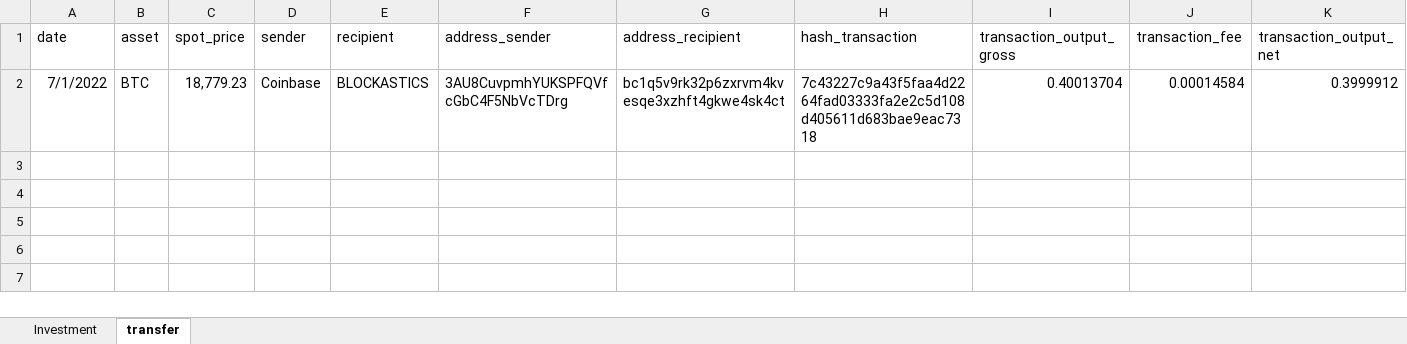
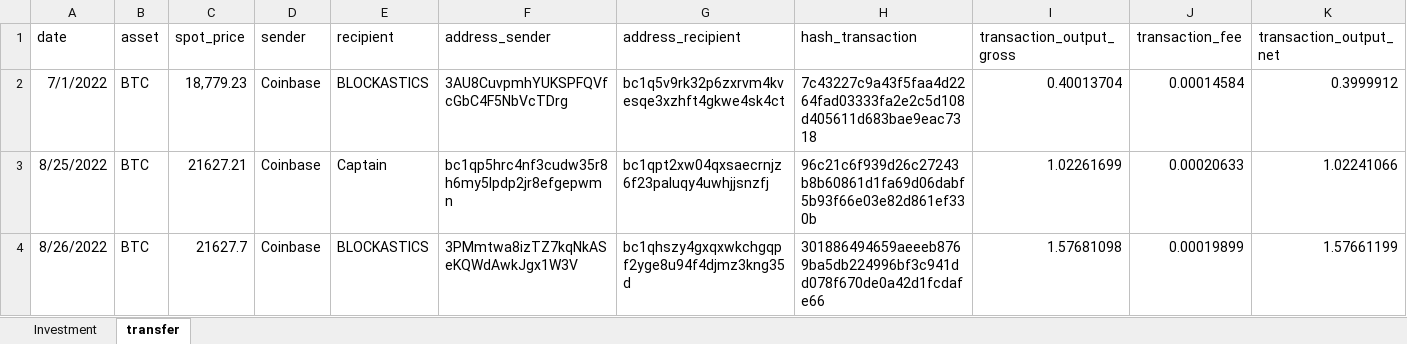
Before and after one commit to LaGauffre/BLOCKASTICS, an Excel workbook: Data/ledger.xlsx, sheet transfer, drawn as a sheet; only a part is shown; values as stored, in another font and other column widths than the file's, no borders; rows hold the shown columns only; the diff names each change by its address in the sheet, - before the commit and + after, or states it on an @@ line.

```diff
--- a/Data/ledger.xlsx (sheet transfer)
+++ b/Data/ledger.xlsx (sheet transfer)
+row 3: 8/25/2022 | BTC | 21627.21 | Coinbase | Captain | bc1qp5hrc4nf3cudw35r8h6my5lpdp2jr8efgepwmn | bc1qpt2xw04qxsaecrnjz6f23paluqy4uwhjjsnzfj | 96c21c6f939d26c27243b8b60861d1fa69d06dabf5b93f66e03e82d861ef330b | 1.02261699 | 0.00020633 | 1.02241066
+row 4: 8/26/2022 | BTC | 21627.7 | Coinbase | BLOCKASTICS | 3PMmtwa8izTZ7kqNkASeKQWdAwkJgx1W3V | bc1qhszy4gxqxwkchgqpf2yge8u94f4djmz3kng35d | 301886494659aeeeb8769ba5db224996bf3c941dd078f670de0a42d1fcdafe66 | 1.57681098 | 0.00019899 | 1.57661199
```
Also changed, not shown: sheet Investment, 17 other files.
